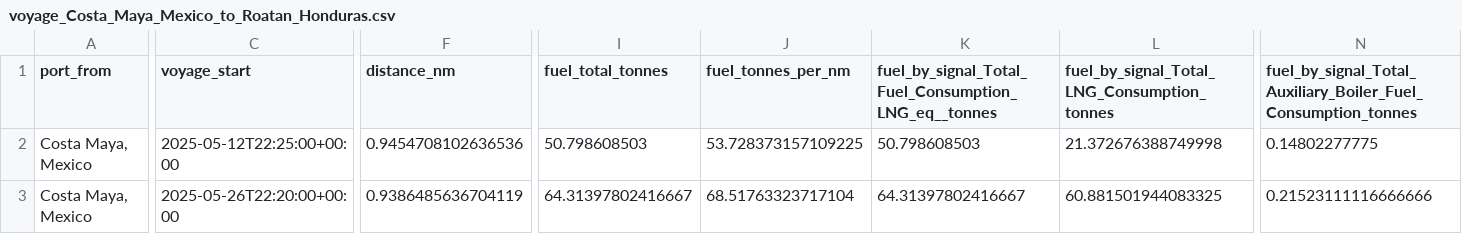
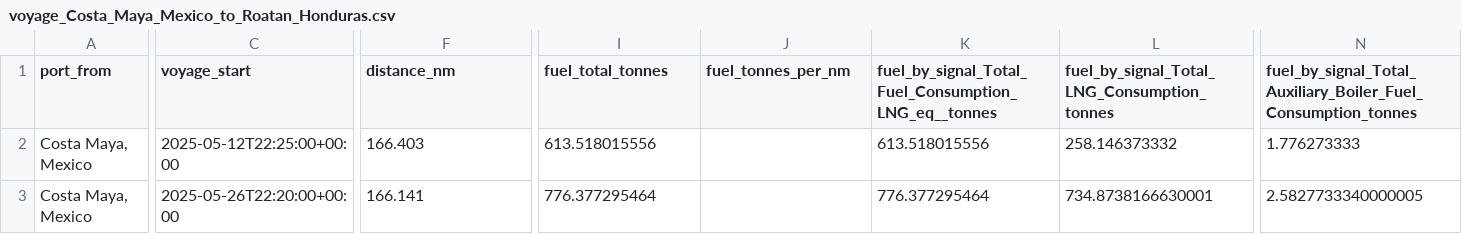
Before and after one commit to Abdullah-Ashfaq/per-voyage-report, a CSV file: voyage_csvs/voyage_Costa_Maya_Mexico_to_Roatan_Honduras.csv, drawn as a sheet; only a part is shown, gaps mark what is left out; the diff covers the shown part only; the diff names each change by its address in the sheet, - before the commit and + after, or states it on an @@ line.

```diff
--- a/voyage_csvs/voyage_Costa_Maya_Mexico_to_Roatan_Honduras.csv
+++ b/voyage_csvs/voyage_Costa_Maya_Mexico_to_Roatan_Honduras.csv
-F2 (distance_nm): 0.9454708102636536
+F2 (distance_nm): 166.403
-I2 (fuel_total_tonnes): 50.798608503
+I2 (fuel_total_tonnes): 613.518015556
-J2 (fuel_tonnes_per_nm): 53.728373157109225
+J2 (fuel_tonnes_per_nm): (empty)
-K2: 50.798608503
+K2: 613.518015556
-L2: 21.372676388749998
+L2: 258.146373332
-N2: 0.14802277775
+N2: 1.776273333
-F3 (distance_nm): 0.9386485636704119
+F3 (distance_nm): 166.141
-I3 (fuel_total_tonnes): 64.31397802416667
+I3 (fuel_total_tonnes): 776.377295464
-J3 (fuel_tonnes_per_nm): 68.51763323717104
+J3 (fuel_tonnes_per_nm): (empty)
-K3: 64.31397802416667
+K3: 776.377295464
-L3: 60.881501944083325
+L3: 734.8738166630001
-N3: 0.21523111116666666
+N3: 2.5827733340000005
```
Also changed, not shown: 166 edited cells elsewhere in this file, voyage_csvs/voyage_Charlotte_Amalie_St._Thomas_to_CocoCay_Bahamas.csv, voyage_csvs/voyage_Cozumel_Mexico_to_CocoCay_Bahamas.csv, 19 other files.
